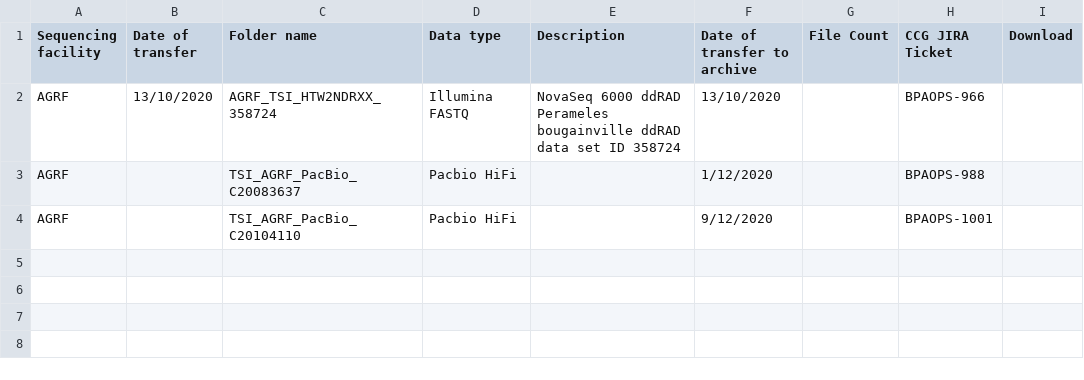
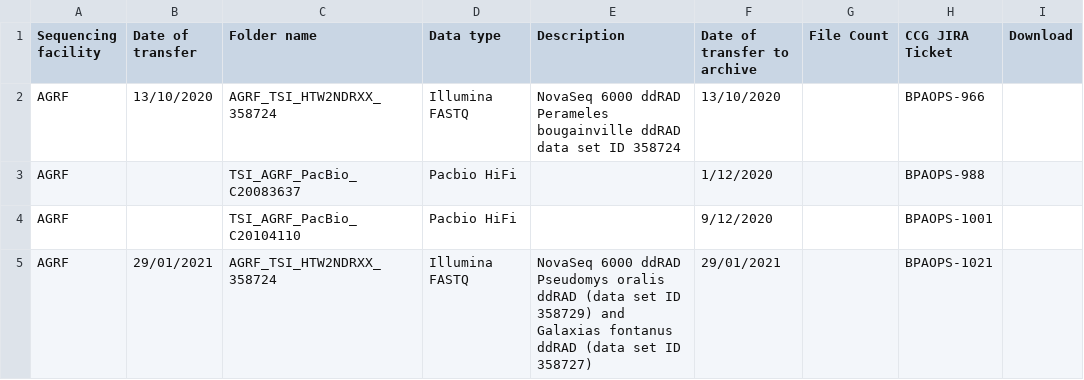
Before and after one commit to BioplatformsAustralia/bpa-ingest, a CSV file: track-metadata/google-drive/BPA Projects Data Transfer Summary - TSI.csv, drawn as a sheet; the diff names each change by its address in the sheet, - before the commit and + after, or states it on an @@ line.

Commit message:
BPAOPS-1021 Ingest AGRF_TSI_HVMTKDRXX_358727_358729 for TSI

```diff
--- a/track-metadata/google-drive/BPA Projects Data Transfer Summary - TSI.csv
+++ b/track-metadata/google-drive/BPA Projects Data Transfer Summary - TSI.csv
+row 5: AGRF | 29/01/2021 | AGRF_TSI_HTW2NDRXX_358724 | Illumina FASTQ | NovaSeq 6000 ddRAD Pseudomys oralis ddRAD (data set ID 358729) and Galaxias fontanus ddRAD (data set ID 358727) | 29/01/2021 |  | BPAOPS-1021
```
